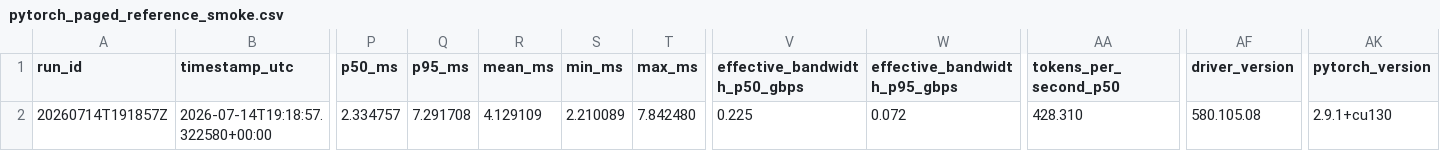
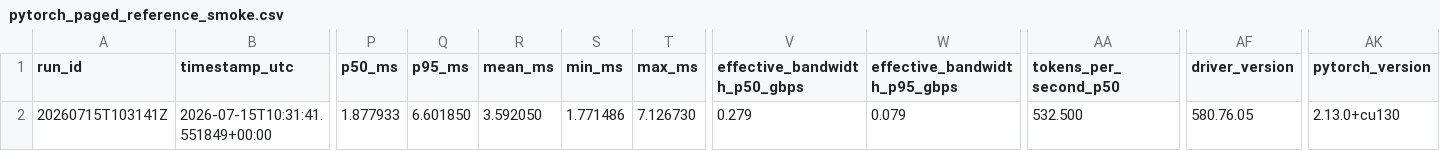
Before and after one commit to at0rp1d0i-cell/paged-kv-attention-kernel-lab, a CSV file: benchmarks/results/pytorch_paged_reference_smoke.csv, drawn as a sheet; only a part is shown, gaps mark what is left out; the diff covers the shown part only; the diff names each change by its address in the sheet, - before the commit and + after, or states it on an @@ line.

```diff
--- a/benchmarks/results/pytorch_paged_reference_smoke.csv
+++ b/benchmarks/results/pytorch_paged_reference_smoke.csv
-A2 (run_id): 20260714T191857Z
+A2 (run_id): 20260715T103141Z
-B2 (timestamp_utc): 2026-07-14T19:18:57.322580+00:00
+B2 (timestamp_utc): 2026-07-15T10:31:41.551849+00:00
-P2 (p50_ms): 2.334757
+P2 (p50_ms): 1.877933
-Q2 (p95_ms): 7.291708
+Q2 (p95_ms): 6.601850
-R2 (mean_ms): 4.129109
+R2 (mean_ms): 3.592050
-S2 (min_ms): 2.210089
+S2 (min_ms): 1.771486
-T2 (max_ms): 7.842480
+T2 (max_ms): 7.126730
-V2 (effective_bandwidth_p50_gbps): 0.225
+V2 (effective_bandwidth_p50_gbps): 0.279
-W2 (effective_bandwidth_p95_gbps): 0.072
+W2 (effective_bandwidth_p95_gbps): 0.079
-AA2 (tokens_per_second_p50): 428.310
+AA2 (tokens_per_second_p50): 532.500
-AF2 (driver_version): 580.105.08
+AF2 (driver_version): 580.76.05
-AK2 (pytorch_version): 2.9.1+cu130
+AK2 (pytorch_version): 2.13.0+cu130
```
Also changed, not shown: 1 edited cell elsewhere in this file, benchmarks/results/decode_attention_flashinfer.csv, benchmarks/results/decode_attention_program_saturation.csv, 10 other files.
